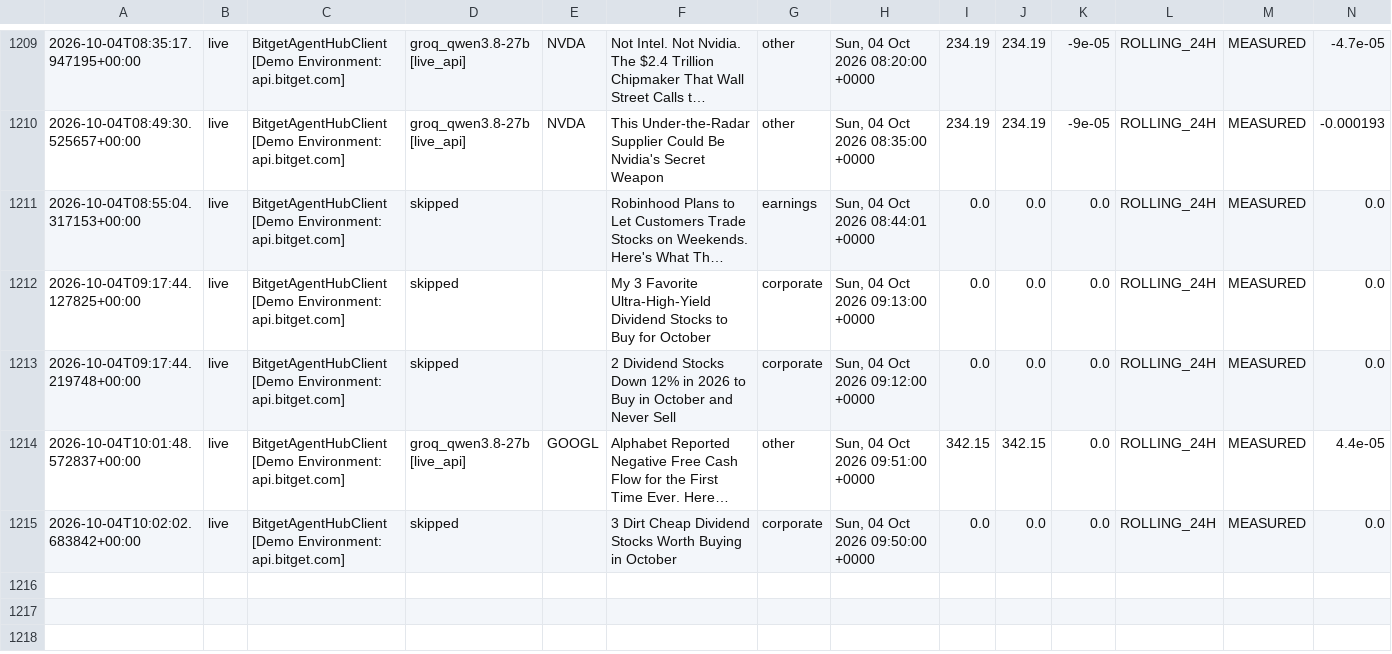
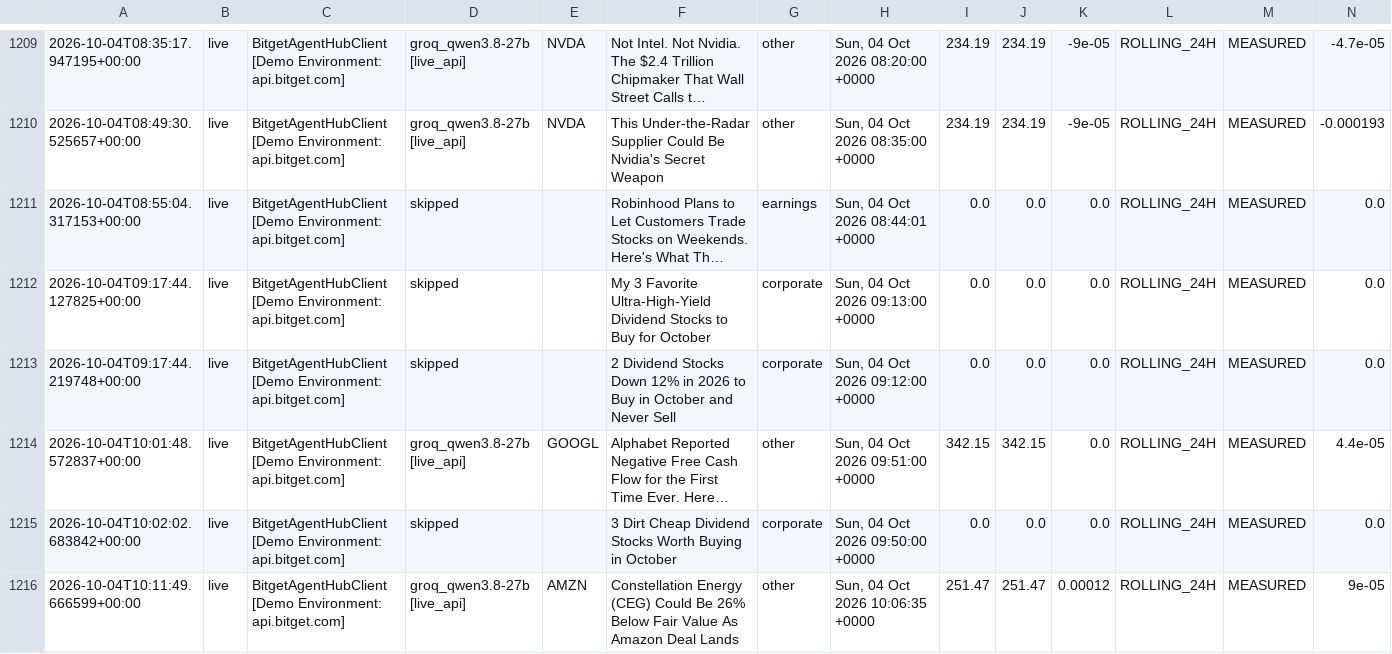
Before and after one commit to 0xSheriff/afterhours-sentinel, a CSV file: logs/sentinel_trades.csv, drawn as a sheet; only a part is shown, gaps mark what is left out; long unchanged cells end in …; rows hold the shown columns only; the diff names each change by its address in the sheet, - before the commit and + after, or states it on an @@ line.

Commit message:
telemetry: sync live trade records (1205 records)

```diff
--- a/logs/sentinel_trades.csv
+++ b/logs/sentinel_trades.csv
+row 1216: 2026-10-04T10:11:49.666599+00:00 | live | BitgetAgentHubClient [Demo Environment: api.bitget.com] | groq_qwen3.8-27b [live_api] | AMZN | Constellation Energy (CEG) Could Be 26% Below Fair Value As Amazon Deal Lands | other | Sun, 04 Oct 2026 10:06:35 +0000 | 251.47 | 251.47 | 0.00012 | ROLLING_24H | MEASURED | 9e-05
```
Also changed, not shown: 3 other files.
